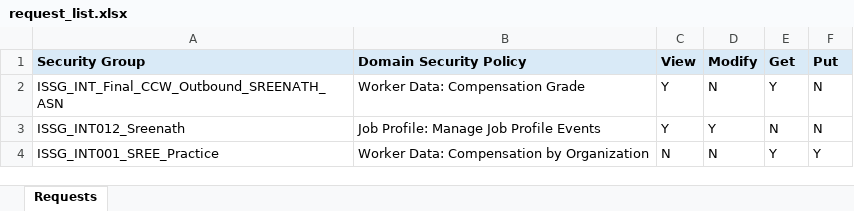
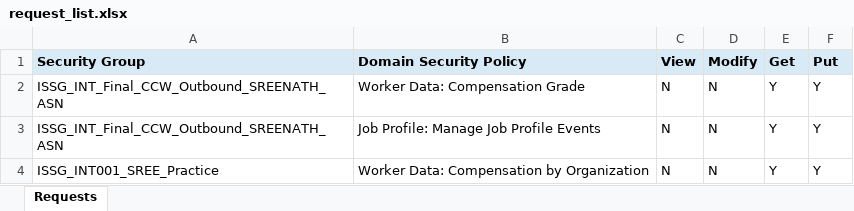
Before and after one commit to sreenath-here/Workday-Security-RPA, an Excel workbook: samples/request_list.xlsx, sheet Requests, drawn as a sheet; values as stored, in another font and other column widths than the file's, no borders; the diff names each change by its address in the sheet, - before the commit and + after, or states it on an @@ line.

```diff
--- a/samples/request_list.xlsx (sheet Requests)
+++ b/samples/request_list.xlsx (sheet Requests)
-C2:C3 (View): Y
+C2:C3 (View): N
-F2:F3 (Put): N
+F2:F3 (Put): Y
-A3 (Security Group): ISSG_INT012_Sreenath
+A3 (Security Group): ISSG_INT_Final_CCW_Outbound_SREENATH_ASN
-D3 (Modify): Y
+D3 (Modify): N
-E3 (Get): N
+E3 (Get): Y
```
Also changed, not shown: 3 other files.
